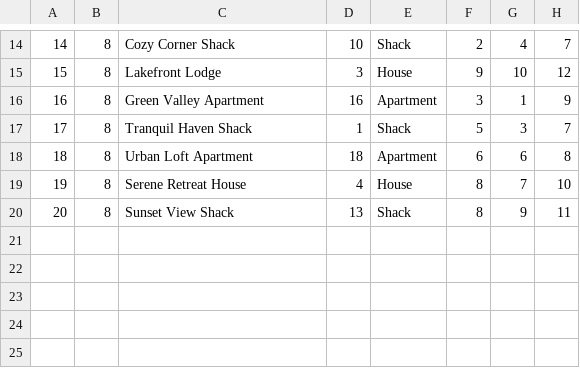
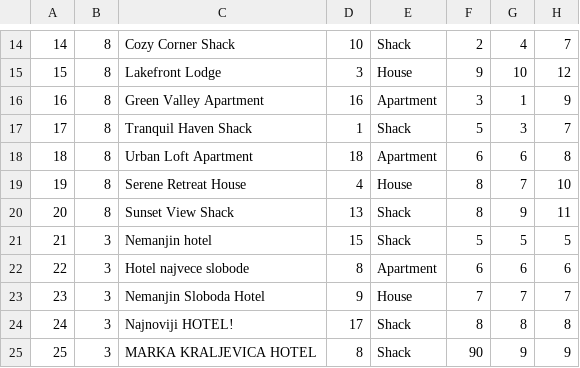
Before and after one commit to NenadGvozdenac/Simulacija-i-modeliranje-sistema, a CSV file: Resources/Data/accommodations.csv, drawn as a sheet; only a part is shown, gaps mark what is left out.

Commit message:
finished main menu and adding accommodations.

```diff
--- a/Resources/Data/accommodations.csv
+++ b/Resources/Data/accommodations.csv
@@ -20 +20,6 @@
 20|8|Sunset View Shack|13|Shack|8|9|11
+21|3|Nemanjin hotel|15|Shack|5|5|5
+22|3|Hotel najvece slobode|8|Apartment|6|6|6
+23|3|Nemanjin Sloboda Hotel|9|House|7|7|7
+24|3|Najnoviji HOTEL!|17|Shack|8|8|8
+25|3|MARKA KRALJEVICA HOTEL|8|Shack|90|9|9
```
Also changed, not shown: 27 other files.
